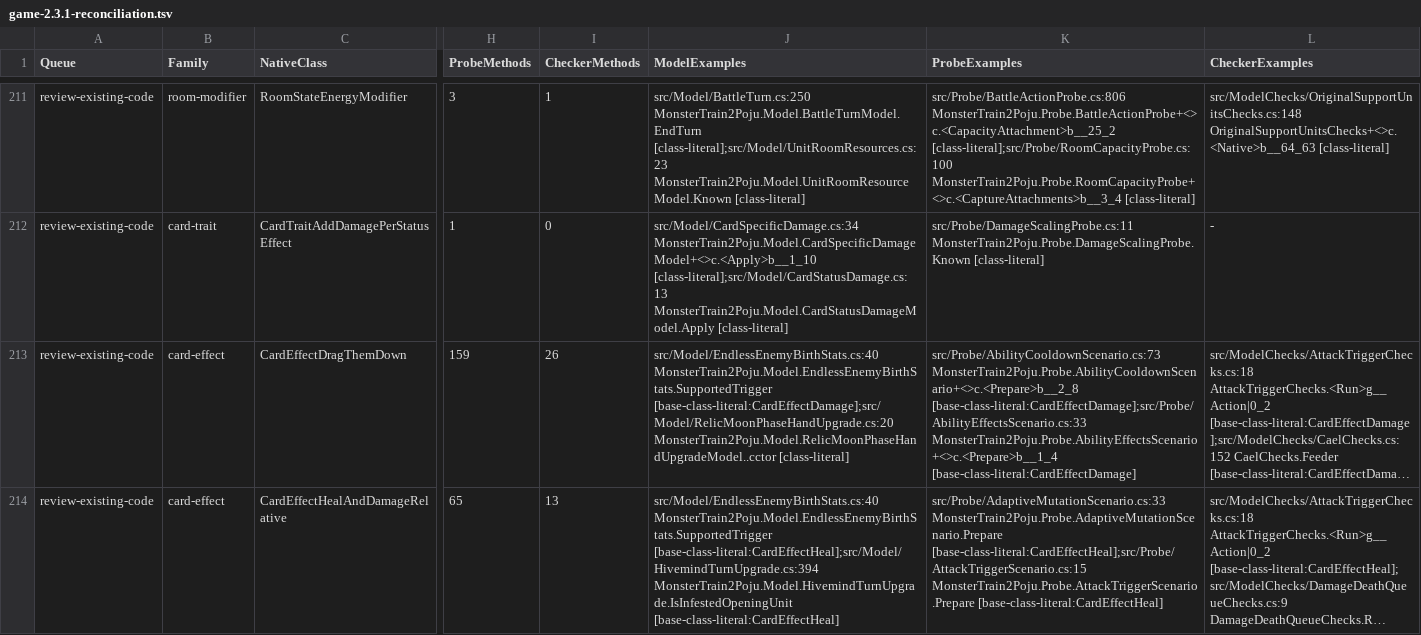
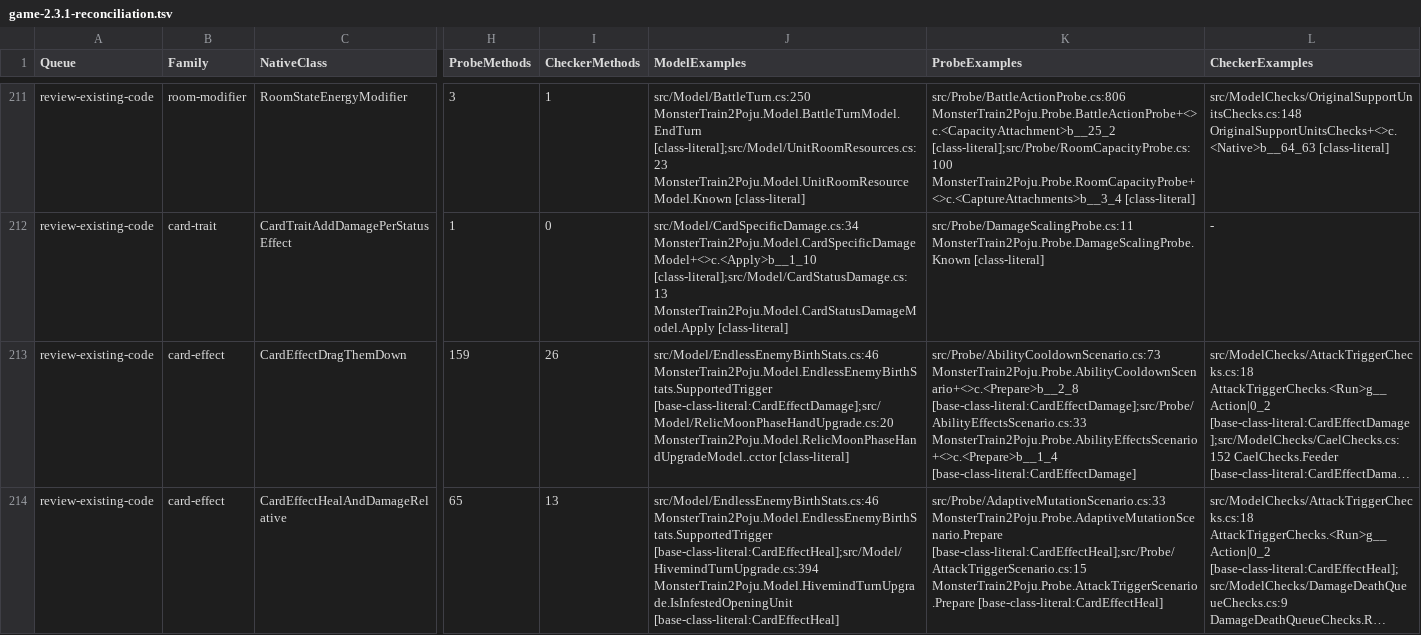
Before and after one commit to netcan/monster-train2-solver, a TSV file: docs/inventory/game-2.3.1-reconciliation.tsv, drawn as a sheet; only a part is shown, gaps mark what is left out; long unchanged cells end in …; the diff covers the shown part only; the diff names each change by its address in the sheet, - before the commit and + after, or states it on an @@ line.

Commit message:
Reconcile the settled original Endless projection

```diff
--- a/docs/inventory/game-2.3.1-reconciliation.tsv
+++ b/docs/inventory/game-2.3.1-reconciliation.tsv
-J213 (ModelExamples): src/Model/EndlessEnemyBirthStats.cs:40 MonsterTrain2Poju.Model.EndlessEnemyBirthStats.SupportedTrigger [base-class-literal:CardEffectDamage];src/Model/RelicMoonPhaseHandUpgrade.cs:20…
+J213 (ModelExamples): src/Model/EndlessEnemyBirthStats.cs:46 MonsterTrain2Poju.Model.EndlessEnemyBirthStats.SupportedTrigger [base-class-literal:CardEffectDamage];src/Model/RelicMoonPhaseHandUpgrade.cs:20…
-J214 (ModelExamples): src/Model/EndlessEnemyBirthStats.cs:40 MonsterTrain2Poju.Model.EndlessEnemyBirthStats.SupportedTrigger [base-class-literal:CardEffectHeal];src/Model/HivemindTurnUpgrade.cs:394…
+J214 (ModelExamples): src/Model/EndlessEnemyBirthStats.cs:46 MonsterTrain2Poju.Model.EndlessEnemyBirthStats.SupportedTrigger [base-class-literal:CardEffectHeal];src/Model/HivemindTurnUpgrade.cs:394…
```
Also changed, not shown: 27 edited cells elsewhere in this file, 2 other files.
